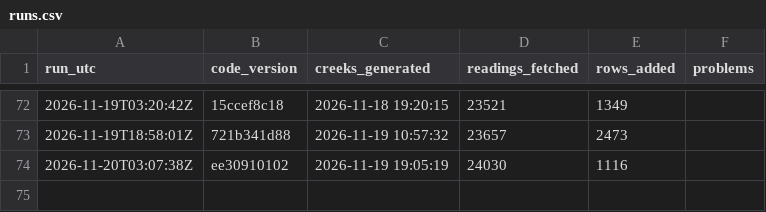
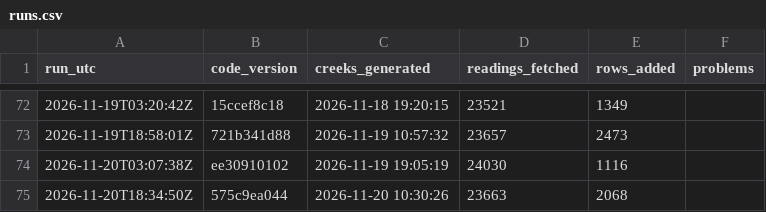
Before and after one commit to OneShorelineSMC/fews-data-archive, a CSV file: meta/runs.csv, drawn as a sheet; only a part is shown, gaps mark what is left out; the diff names each change by its address in the sheet, - before the commit and + after, or states it on an @@ line.

```diff
--- a/meta/runs.csv
+++ b/meta/runs.csv
+row 75: 2026-11-20T18:34:50Z | 575c9ea044 | 2026-11-20 10:30:26 | 23663 | 2068
```
Also changed, not shown: events/events.csv, events/issued.csv, 3 other files.
